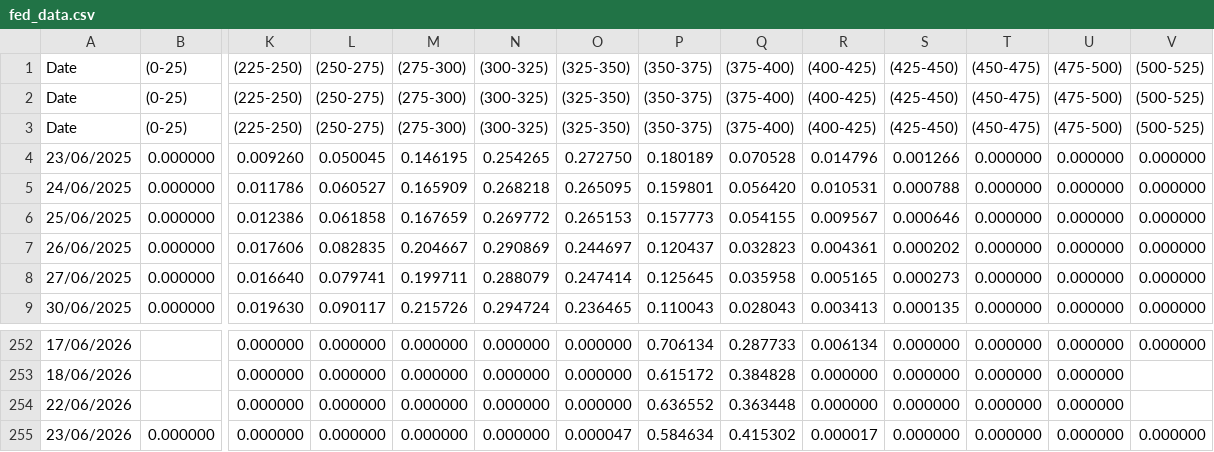
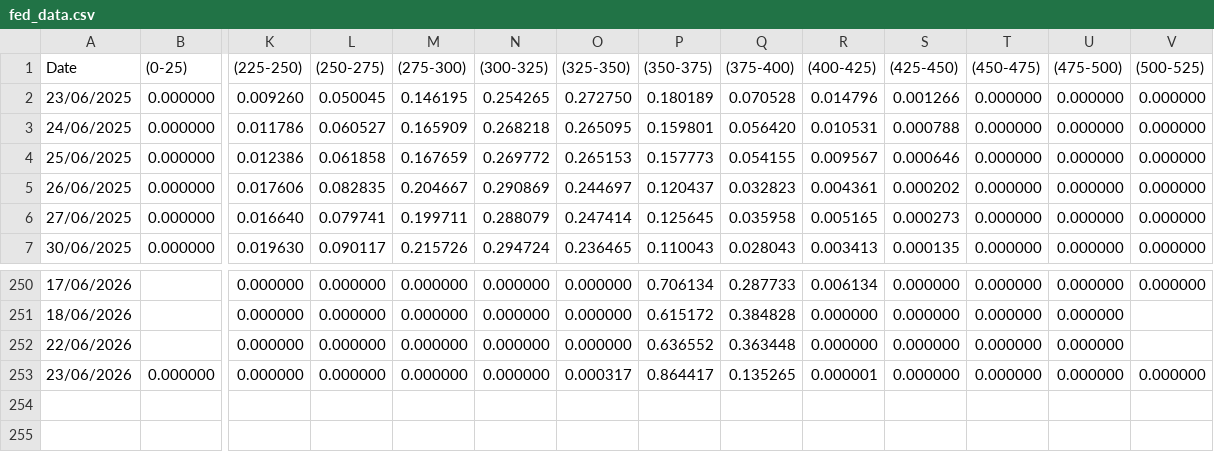
Before and after one commit to jerehan69/petromindo, a CSV file: fed_data.csv, drawn as a sheet; only a part is shown, gaps mark what is left out; removed rows and columns are numbered as before the commit, all else as after; rows hold the shown columns only; the diff names each change by its address in the sheet, - before the commit and + after, or states it on an @@ line.

Commit message:
data: fedwatch snapshot 2026-06-23

```diff
--- a/fed_data.csv
+++ b/fed_data.csv
-row 2: Date | (0-25) | (225-250) | (250-275) | (275-300) | (300-325) | (325-350) | (350-375) | (375-400) | (400-425) | (425-450) | (450-475) | (475-500) | (500-525)
-row 3: Date | (0-25) | (225-250) | (250-275) | (275-300) | (300-325) | (325-350) | (350-375) | (375-400) | (400-425) | (425-450) | (450-475) | (475-500) | (500-525)
-O253 ((325-350)): 0.000047
+O253 ((325-350)): 0.000317
-P253 ((350-375)): 0.584634
+P253 ((350-375)): 0.864417
-Q253 ((375-400)): 0.415302
+Q253 ((375-400)): 0.135265
-R253 ((400-425)): 0.000017
+R253 ((400-425)): 0.000001
```
Also changed, not shown: 1 other file.
